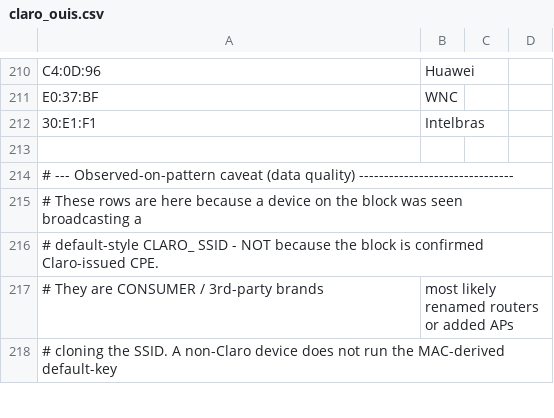
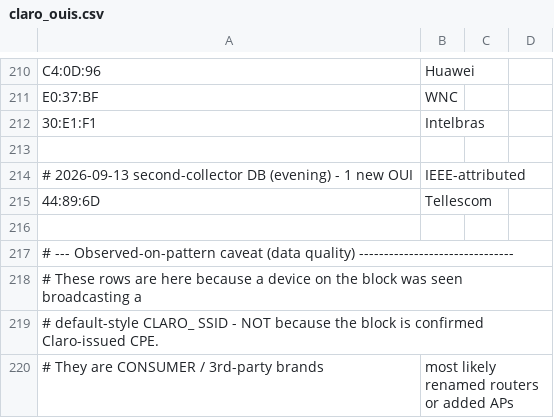
Before and after one commit to f34rinc/chave-padrao-wpa, a CSV file: data/claro_ouis.csv, drawn as a sheet; only a part is shown, gaps mark what is left out; the shorter side is filled out with more unchanged rows.

```diff
--- a/data/claro_ouis.csv
+++ b/data/claro_ouis.csv
@@ -213,2 +213,5 @@ E0:37:BF,WNC,
 
+# 2026-09-13 second-collector DB (evening) - 1 new OUI, IEEE-attributed
+44:89:6D,Tellescom,
+
 # --- Observed-on-pattern caveat (data quality) -------------------------------
```
Also changed, not shown: 1 other file.
